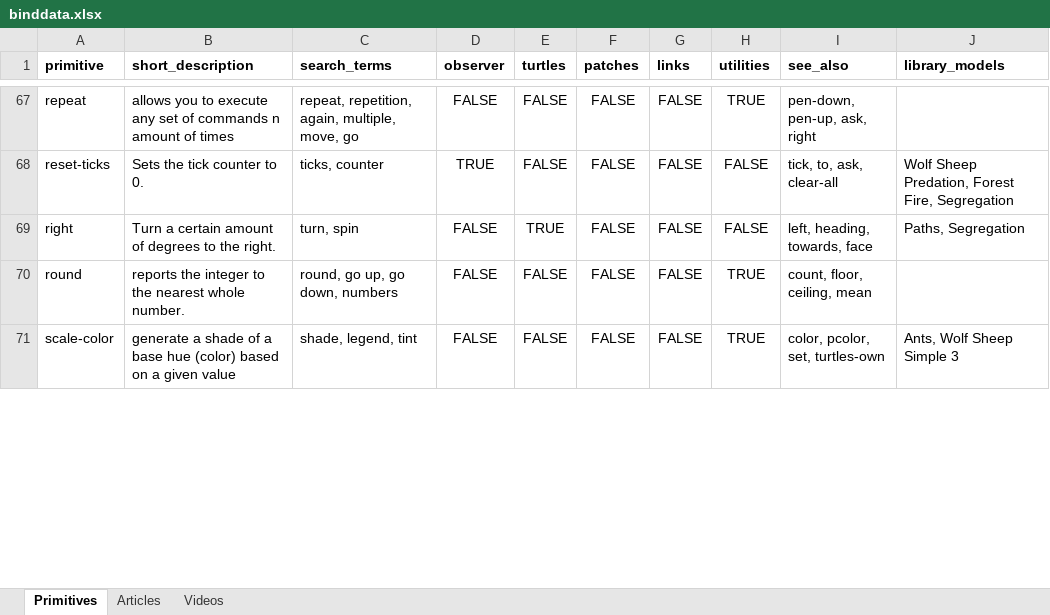
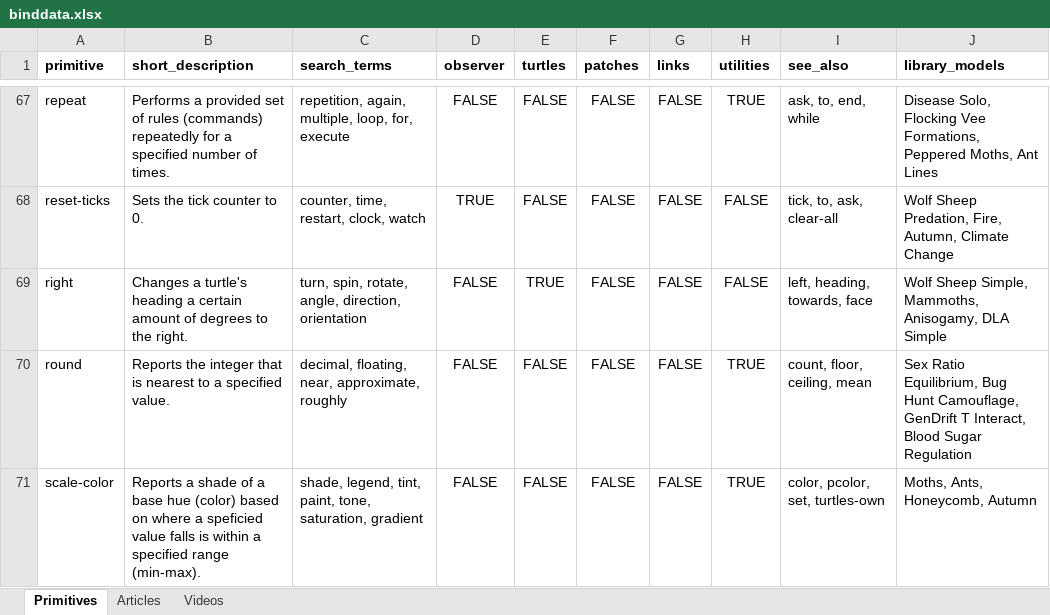
Before and after one commit to NetLogo/beginners-interactive-netlogo-dictionary, an Excel workbook: metadata/binddata.xlsx, sheet Primitives, drawn as a sheet; only a part is shown, gaps mark what is left out; values as stored, in another font and other column widths than the file's, no borders; conditional formats not drawn; the diff covers the shown part only; the diff names each change by its address in the sheet, - before the commit and + after, or states it on an @@ line.

```diff
--- a/metadata/binddata.xlsx (sheet Primitives)
+++ b/metadata/binddata.xlsx (sheet Primitives)
-B67 (short_description): allows you to execute any set of commands n amount of times
+B67 (short_description): Performs a provided set of rules (commands) repeatedly for a specified number of times.
-C67 (search_terms): repeat, repetition, again, multiple, move, go
+C67 (search_terms): repetition, again, multiple, loop, for, execute
-I67 (see_also): pen-down, pen-up, ask, right
+I67 (see_also): ask, to, end, while
-J67 (library_models): (empty)
+J67 (library_models): Disease Solo, Flocking Vee Formations, Peppered Moths, Ant Lines
-C68 (search_terms): ticks, counter
+C68 (search_terms): counter, time, restart, clock, watch
-J68 (library_models): …Sheep Predation, Forest Fire, Segregation
+J68 (library_models): …Sheep Predation, Fire, Autumn, Climate Change
-B69 (short_description): Turn a certain…
+B69 (short_description): Changes a turtle's heading a certain…
-C69 (search_terms): turn, spin
+C69 (search_terms): turn, spin, rotate, angle, direction, orientation
-J69 (library_models): Paths, Segregation
+J69 (library_models): Wolf Sheep Simple, Mammoths, Anisogamy, DLA Simple
-B70 (short_description): reports the integer to the nearest whole number.
+B70 (short_description): Reports the integer that is nearest to a specified value.
-C70 (search_terms): round, go up, go down, numbers
+C70 (search_terms): decimal, floating, near, approximate, roughly
-J70 (library_models): (empty)
+J70 (library_models): Sex Ratio Equilibrium, Bug Hunt Camouflage, GenDrift T Interact, Blood Sugar Regulation
-B71 (short_description): generate a shade of a base hue (color) based on a given value
+B71 (short_description): Reports a shade of a base hue (color) based on where a speficied value falls is within a specified range (min-max).
-C71 (search_terms): shade, legend, tint
+C71 (search_terms): shade, legend, tint, paint, tone, saturation, gradient
-J71 (library_models): Ants, Wolf Sheep Simple 3
+J71 (library_models): Moths, Ants, Honeycomb, Autumn
```
Also changed, not shown: 81 edited cells elsewhere in this sheet.
